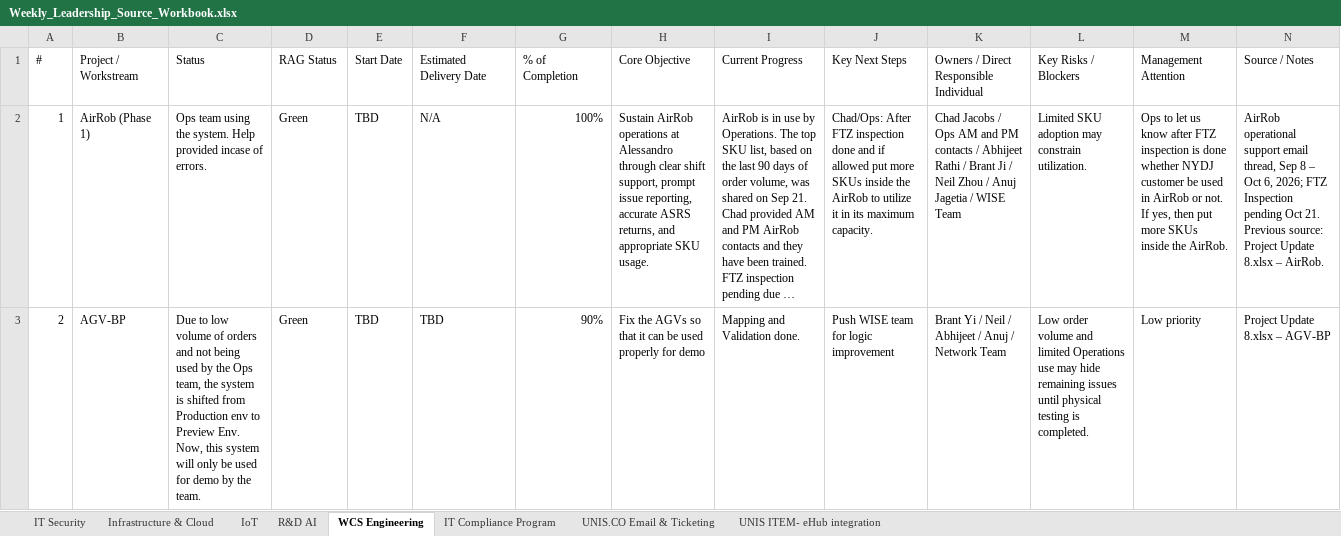
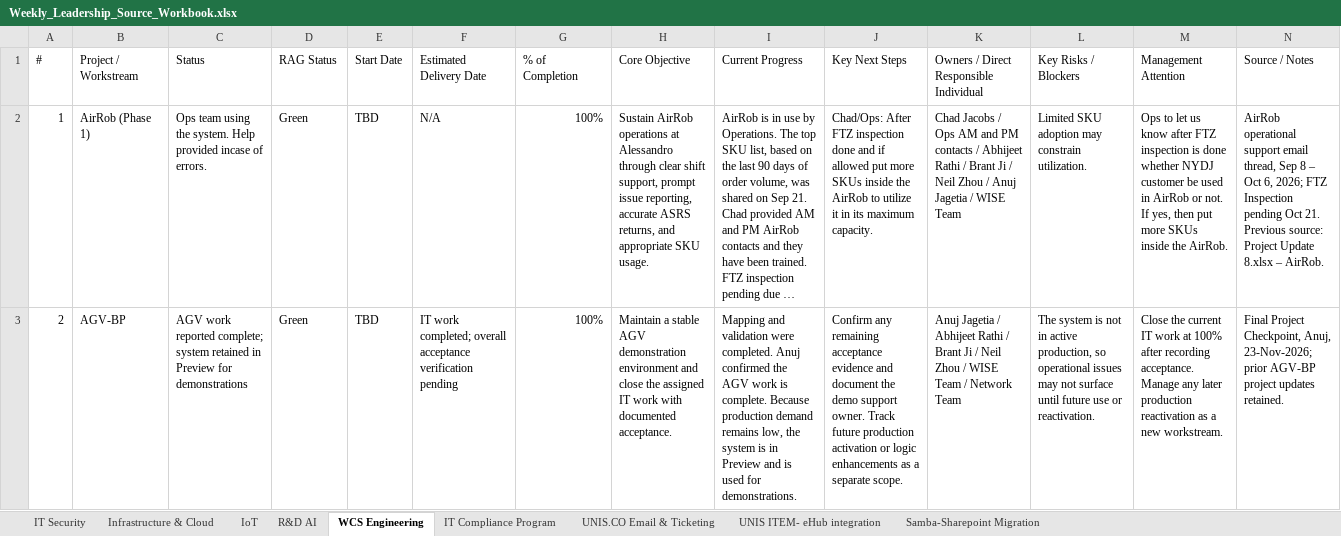
Before and after one commit to esaonc-ai/it-leadership-dashboard, an Excel workbook: Weekly_Leadership_Source_Workbook.xlsx, sheet WCS Engineering, drawn as a sheet; only a part is shown; long unchanged cells end in …; values as stored, in another font and other column widths than the file's, no cell formats; conditional formats and table styles not drawn; the diff covers the shown part only; the diff names each change by its address in the sheet, - before the commit and + after, or states it on an @@ line.

Commit message:
Refresh 15 November weekly Pages baseline and verify source fidelity

```diff
--- a/Weekly_Leadership_Source_Workbook.xlsx (sheet WCS Engineering)
+++ b/Weekly_Leadership_Source_Workbook.xlsx (sheet WCS Engineering)
+sheet tab: Samba-Sharepoint Migration
-C3 (Status): Due to low volume of orders and not being used by the Ops team, the system is shifted from Production env to Preview Env. Now, this system will only be used for demo by the team.
+C3 (Status): AGV work reported complete; system retained in Preview for demonstrations
-F3 (Estimated Delivery Date): TBD
+F3 (Estimated Delivery Date): IT work completed; overall acceptance verification pending
-G3 (% of Completion): 90%
+G3 (% of Completion): 100%
-H3 (Core Objective): Fix the AGVs so that it can be used properly for demo
+H3 (Core Objective): Maintain a stable AGV demonstration environment and close the assigned IT work with documented acceptance.
-I3 (Current Progress): Mapping and Validation done.
+I3 (Current Progress): Mapping and validation were completed. Anuj confirmed the AGV work is complete. Because production demand remains low, the system is in Preview and is used for demonstrations.
-J3 (Key Next Steps): Push WISE team for logic improvement
+J3 (Key Next Steps): Confirm any remaining acceptance evidence and document the demo support owner. Track future production activation or logic enhancements as a separate scope.
-K3: Brant Yi / Neil / Abhijeet / Anuj / Network…
+K3: Anuj Jagetia / Abhijeet Rathi / Brant Ji / Neil Zhou / WISE Team / Network…
-L3 (Key Risks / Blockers): Low order volume and limited Operations use may hide remaining issues until physical testing is completed.
+L3 (Key Risks / Blockers): The system is not in active production, so operational issues may not surface until future use or reactivation.
-M3 (Management Attention): Low priority
+M3 (Management Attention): Close the current IT work at 100% after recording acceptance. Manage any later production reactivation as a new workstream.
-N3 (Source / Notes): Project Update 8.xlsx – AGV-BP
+N3 (Source / Notes): Final Project Checkpoint, Anuj, 23-Nov-2026; prior AGV-BP project updates retained.
```
Also changed, not shown: 3 added rows, 1 removed row, 75 edited cells and row numbers in column A elsewhere in this sheet, sheet Infrastructure & Cloud, sheet IT Security, sheet R&D AI, sheet UNIS.CO Email & Ticketing, sheet IoT, sheet IT Compliance Program, cell formats, charts or pictures, 31 other files.
